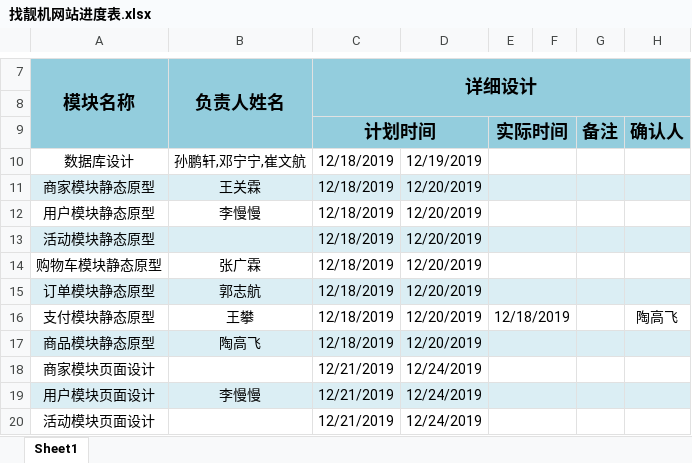
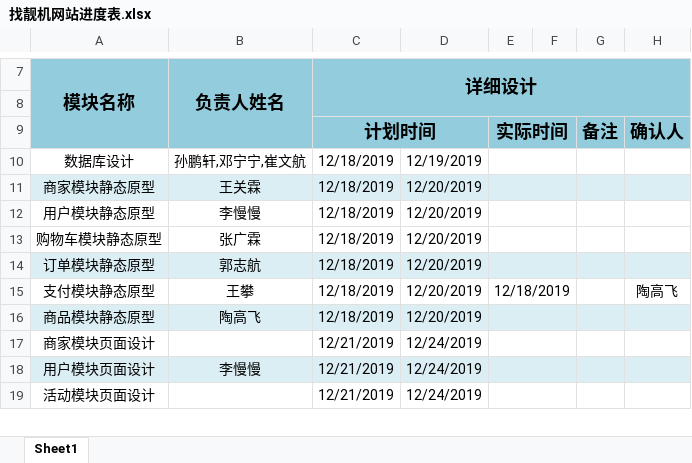
Before and after one commit to 17796645107/shop, an Excel workbook: src/main/resources/doc/进度安排/找靓机网站进度表.xlsx, sheet Sheet1, drawn as a sheet; only a part is shown, gaps mark what is left out; values as stored, in another font and other column widths than the file's, no borders; the diff names each change by its address in the sheet, - before the commit and + after, or states it on an @@ line.

Commit message:
填写进度表

```diff
--- a/src/main/resources/doc/进度安排/找靓机网站进度表.xlsx (sheet Sheet1)
+++ b/src/main/resources/doc/进度安排/找靓机网站进度表.xlsx (sheet Sheet1)
-row 13: 活动模块静态原型 |  | 12/18/2019 | 12/20/2019
```
